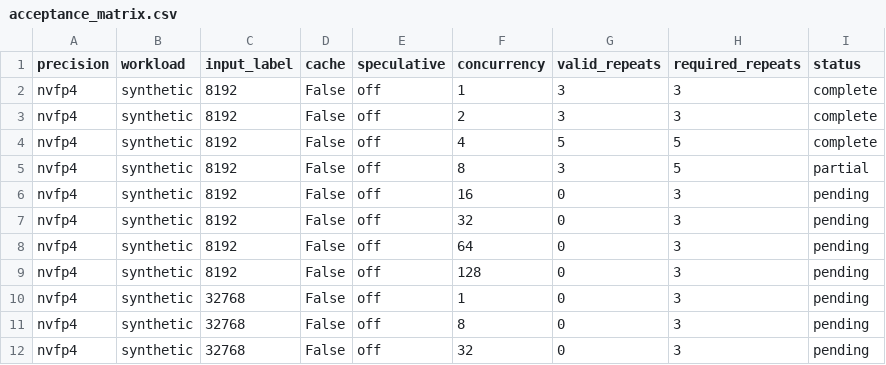
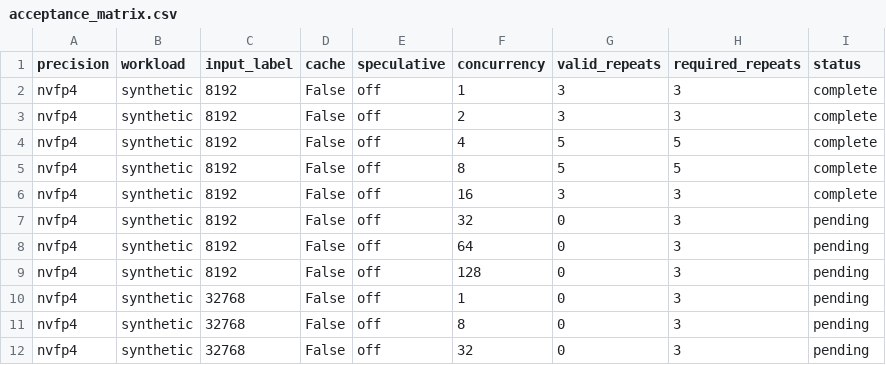
Before and after one commit to zhiyuanhubj/agent-benchmark-evals-20261019, a CSV file: evidence/muse_controlled_perf_20261028/acceptance_matrix.csv, drawn as a sheet; only a part is shown.

```diff
--- a/evidence/muse_controlled_perf_20261028/acceptance_matrix.csv
+++ b/evidence/muse_controlled_perf_20261028/acceptance_matrix.csv
@@ -4,4 +4,4 @@ nvfp4,synthetic,8192,False,off,2,3,3,complete
 nvfp4,synthetic,8192,False,off,4,5,5,complete
-nvfp4,synthetic,8192,False,off,8,3,5,partial
-nvfp4,synthetic,8192,False,off,16,0,3,pending
+nvfp4,synthetic,8192,False,off,8,5,5,complete
+nvfp4,synthetic,8192,False,off,16,3,3,complete
 nvfp4,synthetic,8192,False,off,32,0,3,pending
```
Also changed, not shown: evidence/muse_controlled_perf_20261028/all_rounds.csv, evidence/muse_controlled_perf_20261028/detailed_points.csv, 8 other files.
